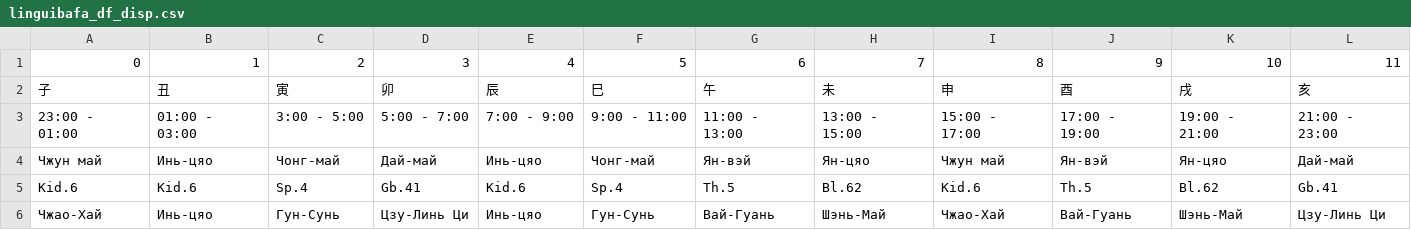
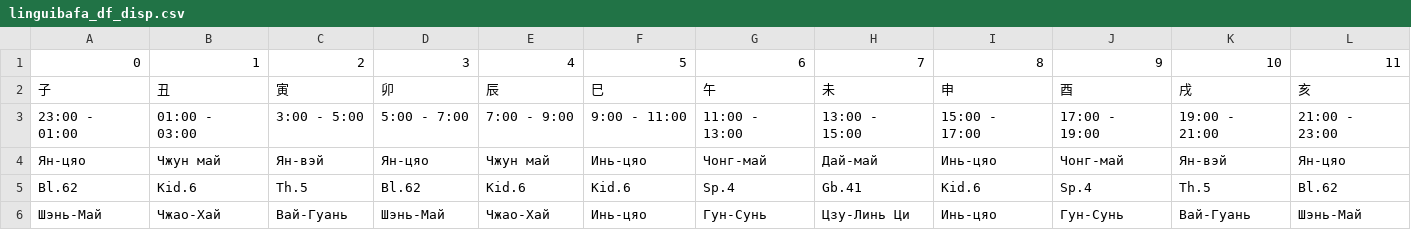
Before and after one commit to Sonnenbergenfluganschluss/BaZi, a CSV file: data/linguibafa_df_disp.csv, drawn as a sheet.

```diff
--- a/data/linguibafa_df_disp.csv
+++ b/data/linguibafa_df_disp.csv
@@ -3,4 +3,4 @@
 23:00 - 01:00,01:00 - 03:00,3:00 - 5:00,5:00 - 7:00,7:00 - 9:00,9:00 - 11:00,11:00 - 13:00,13:00 - 15:00,15:00 - 17:00,17:00 - 19:00,19:00 - 21:00,21:00 - 23:00
-Чжун май,Инь-цяо,Чонг-май,Дай-май,Инь-цяо,Чонг-май,Ян-вэй,Ян-цяо,Чжун май,Ян-вэй,Ян-цяо,Дай-май
-Kid.6,Kid.6,Sp.4,Gb.41,Kid.6,Sp.4,Th.5,Bl.62,Kid.6,Th.5,Bl.62,Gb.41
-Чжао-Хай,Инь-цяо,Гун-Сунь,Цзу-Линь Ци,Инь-цяо,Гун-Сунь,Вай-Гуань,Шэнь-Май,Чжао-Хай,Вай-Гуань,Шэнь-Май,Цзу-Линь Ци
+Ян-цяо,Чжун май,Ян-вэй,Ян-цяо,Чжун май,Инь-цяо,Чонг-май,Дай-май,Инь-цяо,Чонг-май,Ян-вэй,Ян-цяо
+Bl.62,Kid.6,Th.5,Bl.62,Kid.6,Kid.6,Sp.4,Gb.41,Kid.6,Sp.4,Th.5,Bl.62
+Шэнь-Май,Чжао-Хай,Вай-Гуань,Шэнь-Май,Чжао-Хай,Инь-цяо,Гун-Сунь,Цзу-Линь Ци,Инь-цяо,Гун-Сунь,Вай-Гуань,Шэнь-Май
```
Also changed, not shown: 30 other files.
